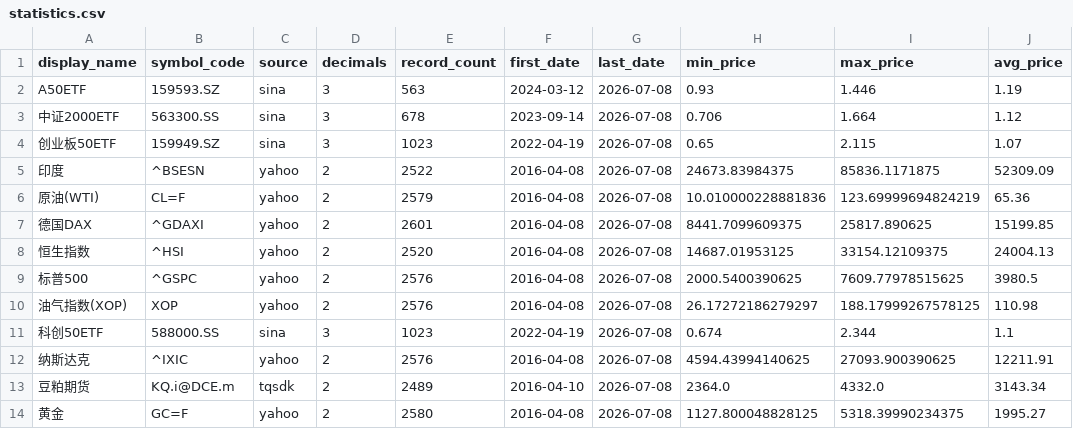
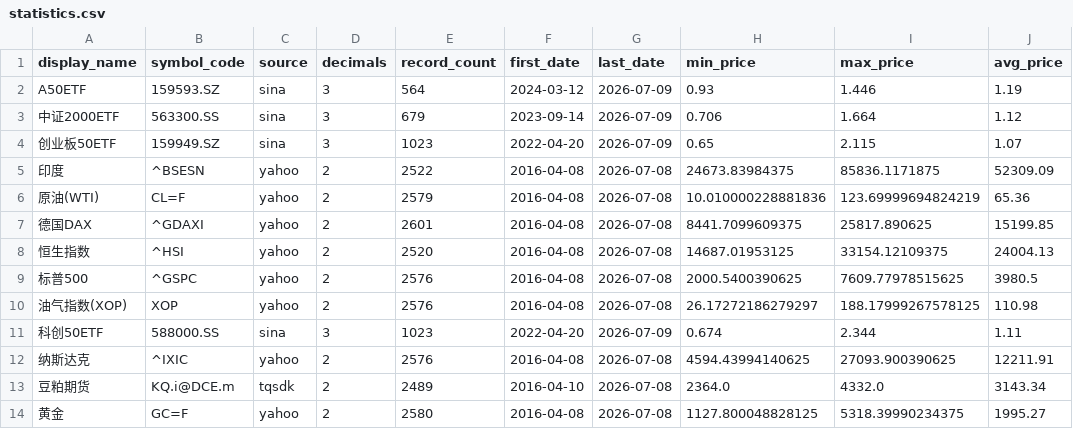
Before and after one commit to cc1024/market-data, a CSV file: data/statistics.csv, drawn as a sheet.

```diff
--- a/data/statistics.csv
+++ b/data/statistics.csv
@@ -1,5 +1,5 @@
 display_name,symbol_code,source,decimals,record_count,first_date,last_date,min_price,max_price,avg_price
-A50ETF,159593.SZ,sina,3,563,2024-03-12,2026-07-08,0.93,1.446,1.19
-中证2000ETF,563300.SS,sina,3,678,2023-09-14,2026-07-08,0.706,1.664,1.12
-创业板50ETF,159949.SZ,sina,3,1023,2022-04-19,2026-07-08,0.65,2.115,1.07
+A50ETF,159593.SZ,sina,3,564,2024-03-12,2026-07-09,0.93,1.446,1.19
+中证2000ETF,563300.SS,sina,3,679,2023-09-14,2026-07-09,0.706,1.664,1.12
+创业板50ETF,159949.SZ,sina,3,1023,2022-04-20,2026-07-09,0.65,2.115,1.07
 印度,^BSESN,yahoo,2,2522,2016-04-08,2026-07-08,24673.83984375,85836.1171875,52309.09
@@ -10,3 +10,3 @@ A50ETF,159593.SZ,sina,3,563,2024-03-12,2026-07-08,0.93,1.446,1.19
 油气指数(XOP),XOP,yahoo,2,2576,2016-04-08,2026-07-08,26.17272186279297,188.17999267578125,110.98
-科创50ETF,588000.SS,sina,3,1023,2022-04-19,2026-07-08,0.674,2.344,1.1
+科创50ETF,588000.SS,sina,3,1023,2022-04-20,2026-07-09,0.674,2.344,1.11
 纳斯达克,^IXIC,yahoo,2,2576,2016-04-08,2026-07-08,4594.43994140625,27093.900390625,12211.91
```
Also changed, not shown: data/latest_prices.csv, data/latest_prices_display.csv, 10 other files.
